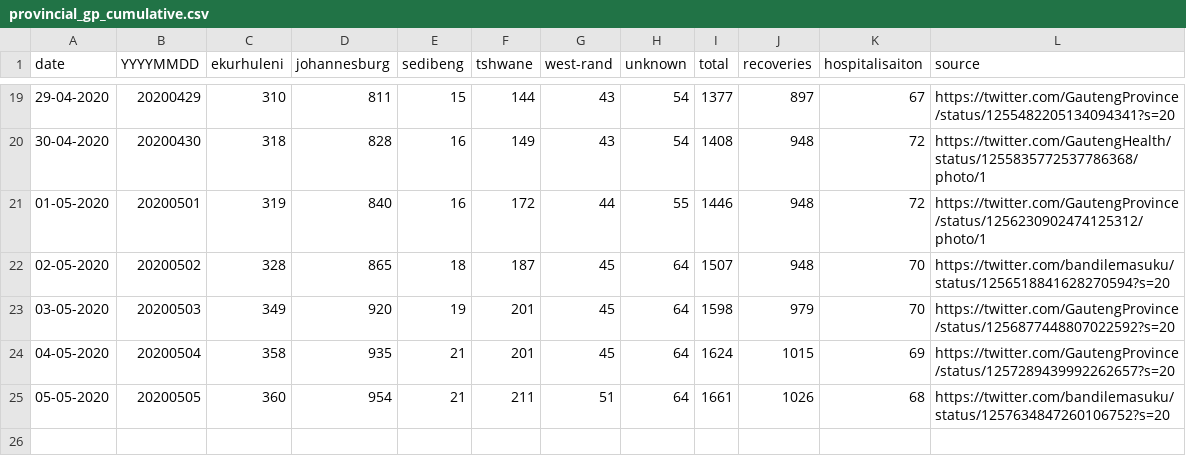
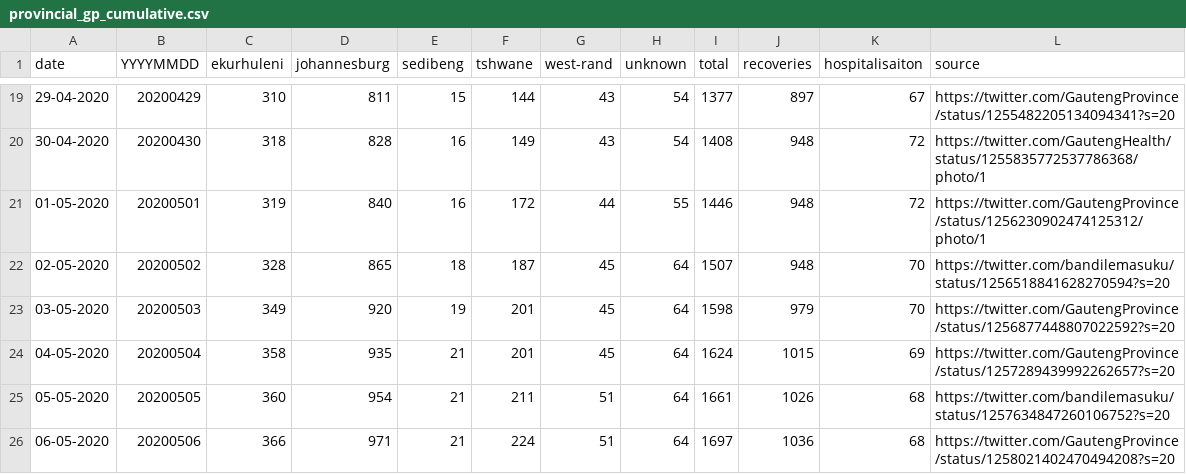
Before and after one commit to dsfsi/covid19za, a CSV file: data/district_data/provincial_gp_cumulative.csv, drawn as a sheet; only a part is shown, gaps mark what is left out.

Commit message:
Update provincial_gp_cumulative.csv

```diff
--- a/data/district_data/provincial_gp_cumulative.csv
+++ b/data/district_data/provincial_gp_cumulative.csv
@@ -25 +25,2 @@ date,YYYYMMDD,ekurhuleni,johannesburg,sedibeng,tshwane,west-rand,unknown,total,r
 05-05-2020,20200505,360,954,21,211,51,64,1661,1026,68,https://twitter.com/bandilemasuku/status/1257634847260106752?s=20
+06-05-2020,20200506,366,971,21,224,51,64,1697,1036,68,https://twitter.com/GautengProvince/status/1258021402470494208?s=20
```
